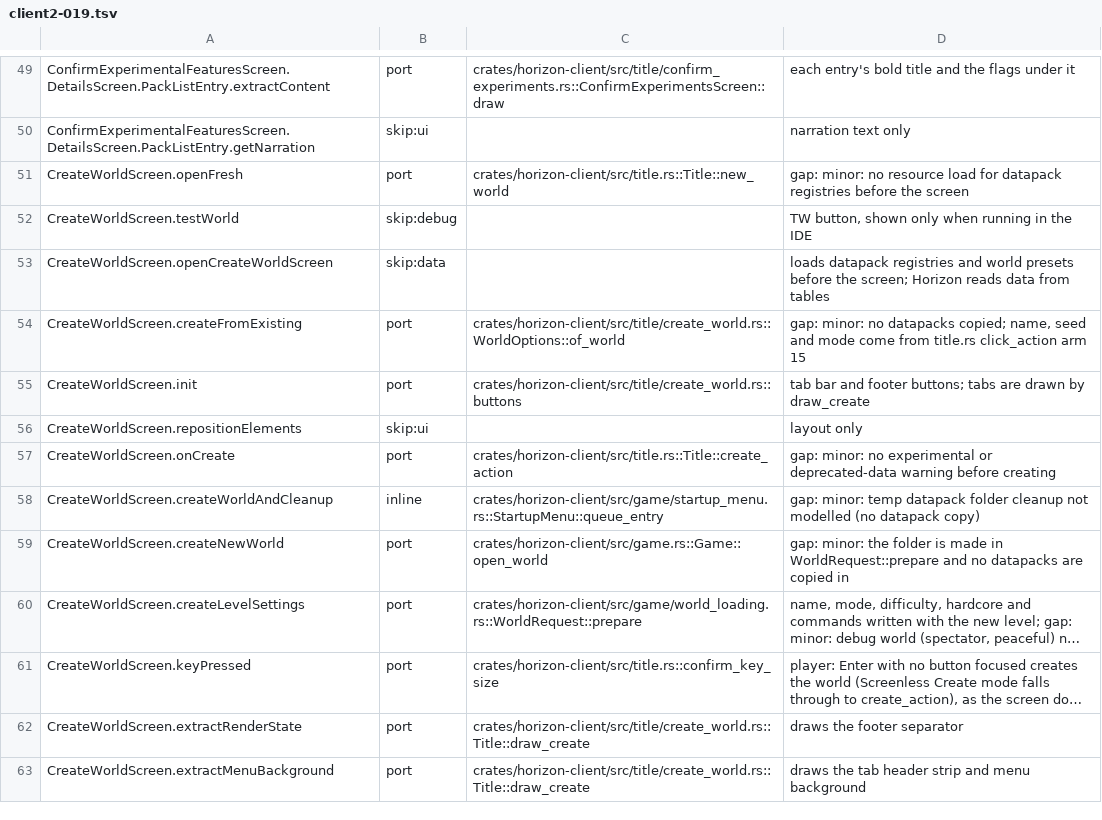
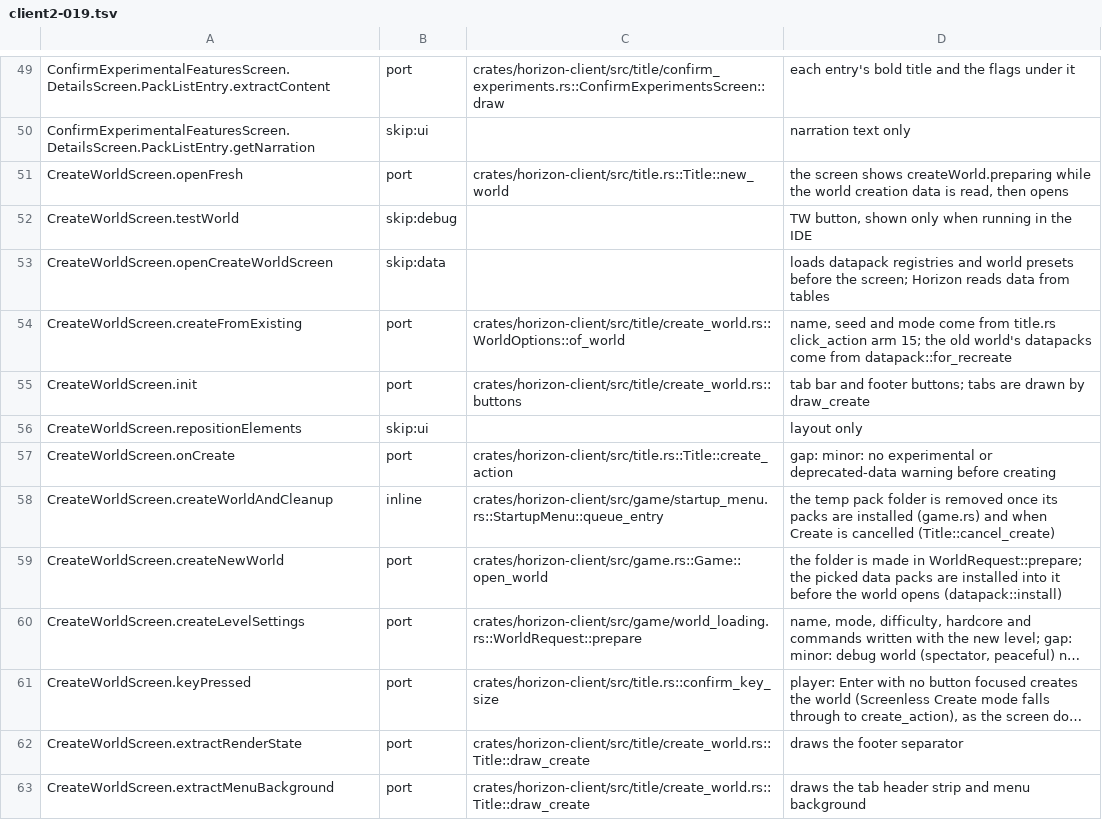
Before and after one commit to bunchy7s/horizon-offline, a TSV file: tools/port_map/client2-019.tsv, drawn as a sheet; only a part is shown, gaps mark what is left out; long unchanged cells end in …; the diff covers the shown part only; the diff names each change by its address in the sheet, - before the commit and + after, or states it on an @@ line.

Commit message:
Port map: clear client2-019 world-open rows main already implements
Six WorldOpenFlows rows and four create-world rows still recorded gaps
the tree has closed. The world's own resources.zip is pushed as a local
pack before the connect, the create screen waits on createWorld.preparing,
Re-Create carries the old world's packs over, the temp pack folder is
removed once installed, the picked data packs reach the new world, an
unreadable level.dat opens the recovery screen, and opening an old world
runs under the file-fixer progress screen.

```diff
--- a/tools/port_map/client2-019.tsv
+++ b/tools/port_map/client2-019.tsv
-D51: gap: minor: no resource load for datapack registries before the screen
+D51: the screen shows createWorld.preparing while the world creation data is read, then opens
-D54: gap: minor: no datapacks copied; name, seed and mode come from title.rs click_action arm 15
+D54: name, seed and mode come from title.rs click_action arm 15; the old world's datapacks come from datapack::for_recreate
-D58: gap: minor: temp datapack folder cleanup not modelled (no datapack copy)
+D58: the temp pack folder is removed once its packs are installed (game.rs) and when Create is cancelled (Title::cancel_create)
-D59: gap: minor: the folder is made in WorldRequest::prepare and no datapacks are copied in
+D59: the folder is made in WorldRequest::prepare; the picked data packs are installed into it before the world opens (datapack::install)
```
Also changed, not shown: 22 edited cells elsewhere in this file.
